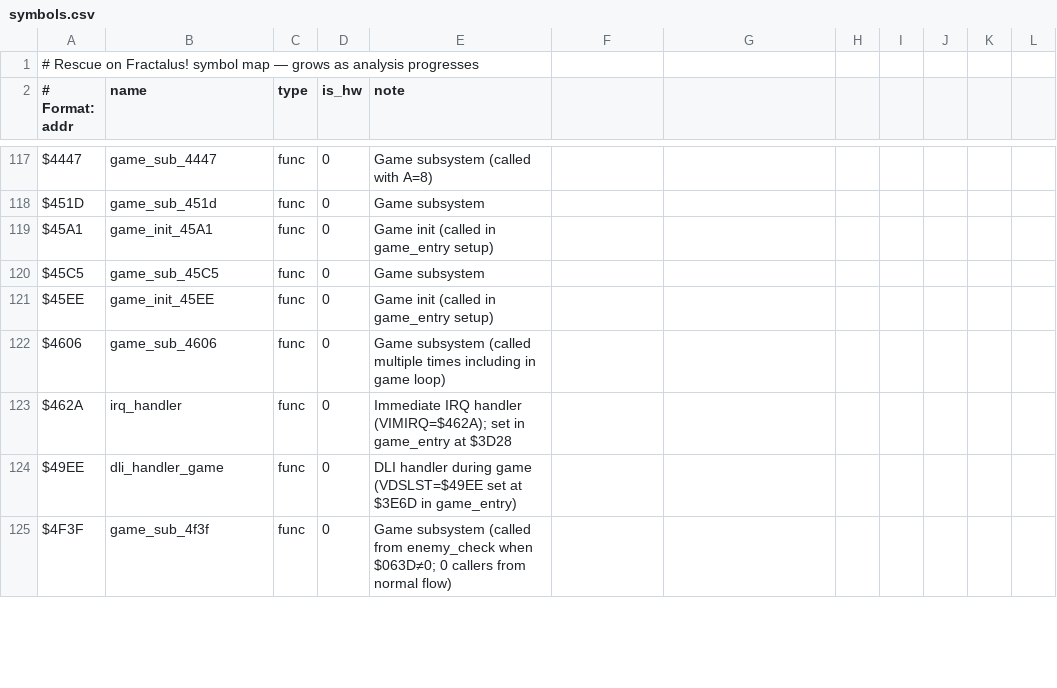
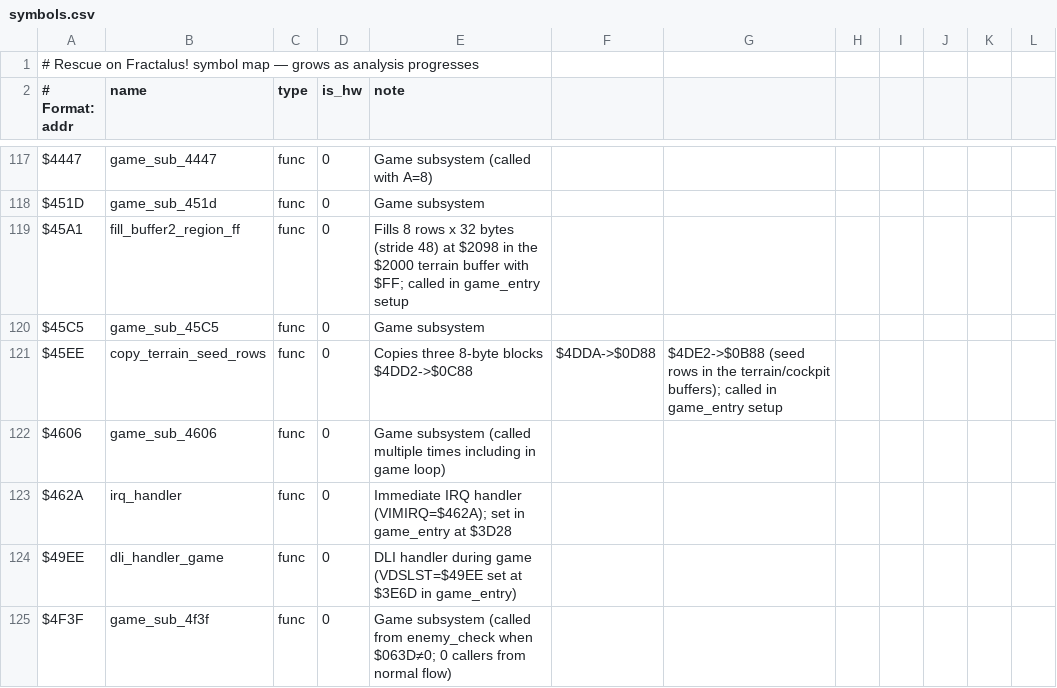
Before and after one commit to Vesuri/rescueonfractalus, a CSV file: disasm/symbols.csv, drawn as a sheet; only a part is shown, gaps mark what is left out; the diff covers the shown part only.

Commit message:
refactor(naming): name flight-init helpers (game_init_753B etc.)
Replace the opaque *_NNNN names of the helpers called by flight_init_native
(game_entry $3E12-$3EA6) with behavioural names in symbols.csv (rof_gen.c
regenerated) and flight_native.cpp:

  $753B game_init_753B   -> init_terrain_render_buffers
  $45A1 game_init_45A1   -> fill_buffer2_region_ff
  $7558 game_init_7558   -> unpack_terrain_seed_cols
  $45EE game_init_45EE   -> copy_terrain_seed_rows
  $70B3 intro_setup_70B3 -> intro_unmark_random_cells
  $7498 intro_sub_7498   -> intro_seed_object_map
  $7460 game_setup_7460  -> build_row_addr_table
  $7483 game_setup_7483  -> copy_row_addr_subset
  $73C8 main_loop_body   -> init_gameplay_state (runs once from game_entry,
                            not a per-iteration loop body)

make validate PASS; Amiga build links clean.

```diff
--- a/disasm/symbols.csv
+++ b/disasm/symbols.csv
@@ -118,5 +118,5 @@ $4447,game_sub_4447,func,0,Game subsystem (called with A=8)
 $451D,game_sub_451d,func,0,Game subsystem
-$45A1,game_init_45A1,func,0,Game init (called in game_entry setup)
+$45A1,fill_buffer2_region_ff,func,0,Fills 8 rows x 32 bytes (stride 48) at $2098 in the $2000 terrain buffer with $FF; called in game_entry setup
 $45C5,game_sub_45C5,func,0,Game subsystem
-$45EE,game_init_45EE,func,0,Game init (called in game_entry setup)
+$45EE,copy_terrain_seed_rows,func,0,Copies three 8-byte blocks $4DD2->$0C88, $4DDA->$0D88, $4DE2->$0B88 (seed rows in the terrain/cockpit buffers); called in game_entry setup
 $4606,game_sub_4606,func,0,Game subsystem (called multiple times including in game loop)
```
Also changed, not shown: 27 edited cells elsewhere in this file, 3 other files.
